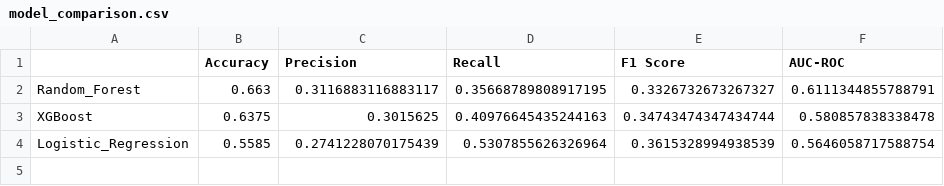
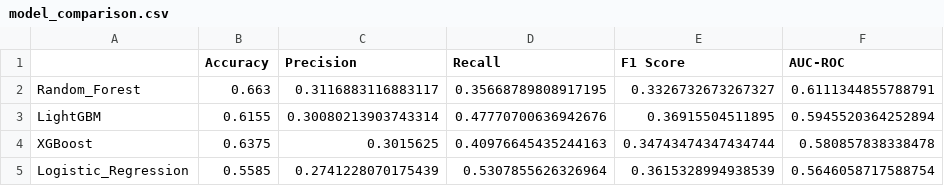
Before and after one commit to Abhiramkumarsoni/Hair_Rap_By_YoYo_Assignment_Projects, a CSV file: models/model_comparison.csv, drawn as a sheet.

Commit message:
Update README, regenerate model artifacts from train.py (Random Forest, AUC-ROC: 0.6111)

```diff
--- a/models/model_comparison.csv
+++ b/models/model_comparison.csv
@@ -2,2 +2,3 @@
 Random_Forest,0.663,0.3116883116883117,0.35668789808917195,0.3326732673267327,0.6111344855788791
+LightGBM,0.6155,0.30080213903743314,0.47770700636942676,0.36915504511895,0.5945520364252894
 XGBoost,0.6375,0.3015625,0.40976645435244163,0.34743474347434744,0.580857838338478
```
Also changed, not shown: 3 other files.
